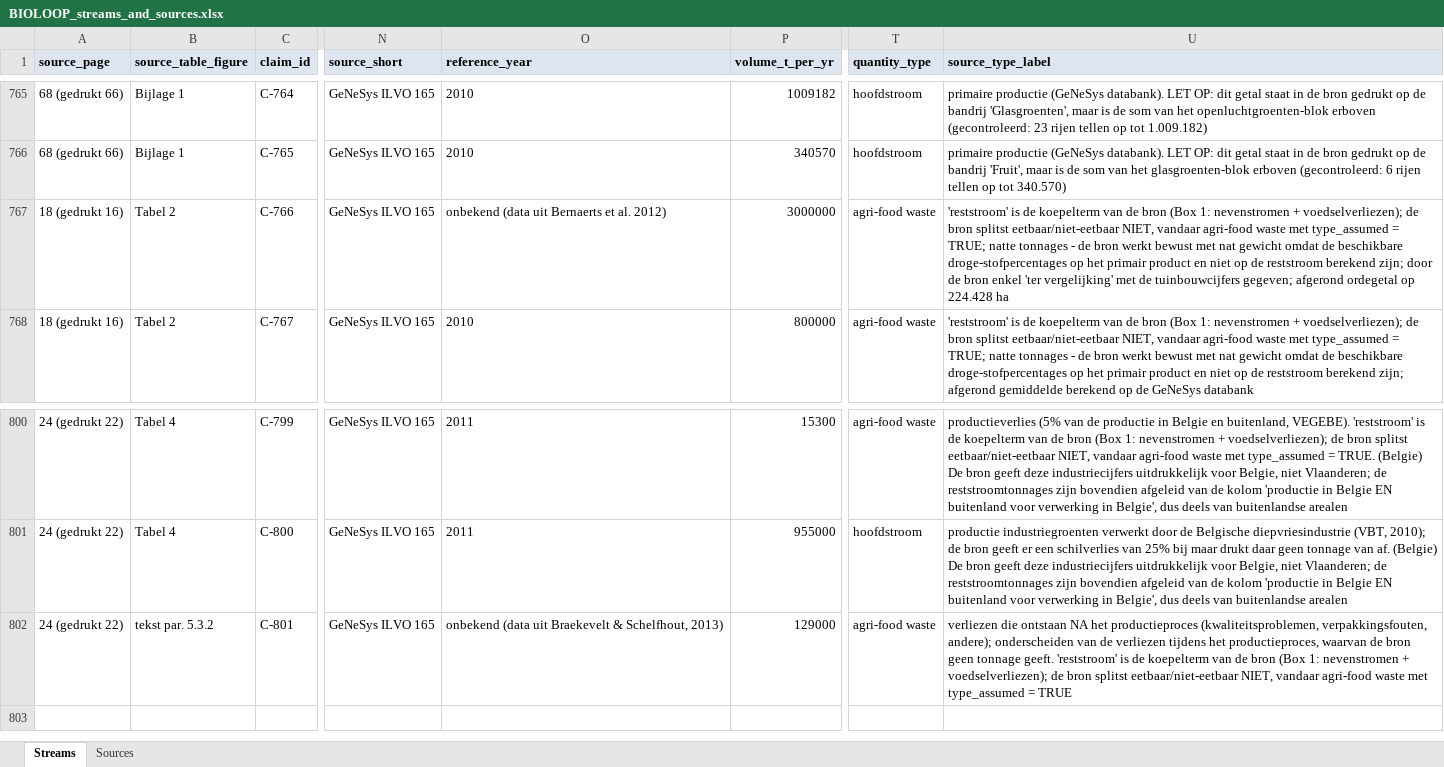
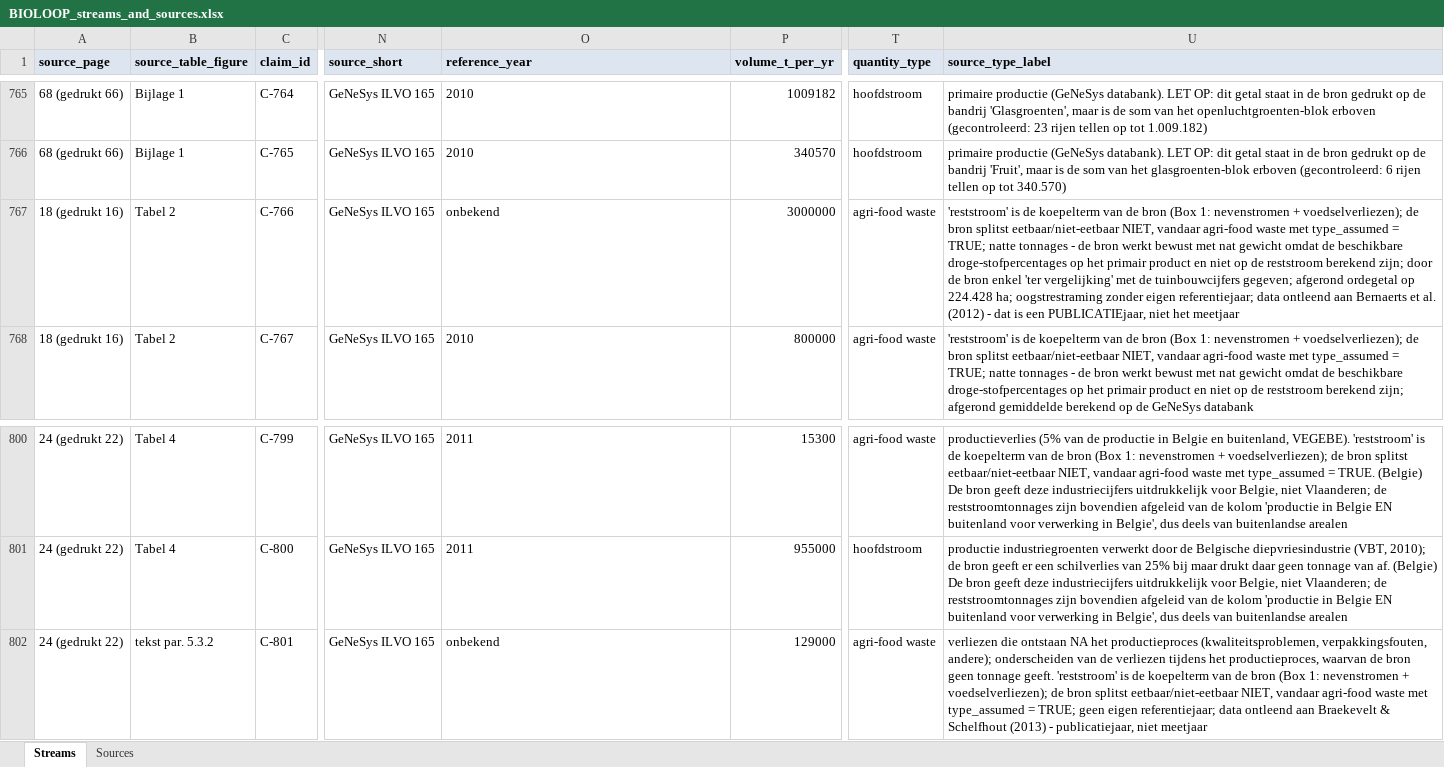
Before and after one commit to bramduthoo/BioLoop, an Excel workbook: database/register/BIOLOOP_streams_and_sources.xlsx, sheet Streams, drawn as a sheet; only a part is shown, gaps mark what is left out; values as stored, in another font and other column widths than the file's, no borders; the diff names each change by its address in the sheet, - before the commit and + after, or states it on an @@ line.

```diff
--- a/database/register/BIOLOOP_streams_and_sources.xlsx (sheet Streams)
+++ b/database/register/BIOLOOP_streams_and_sources.xlsx (sheet Streams)
-O767 (reference_year): onbekend (data uit Bernaerts et al. 2012)
+O767 (reference_year): onbekend
-U767 (source_type_label): …op 224.428 ha
+U767 (source_type_label): …op 224.428 ha; oogstrestraming zonder eigen referentiejaar; data ontleend aan Bernaerts et al. (2012) - dat is een PUBLICATIEjaar, niet het meetjaar
-O802 (reference_year): onbekend (data uit Braekevelt & Schelfhout, 2013)
+O802 (reference_year): onbekend
-U802 (source_type_label): …type_assumed = TRUE
+U802 (source_type_label): …type_assumed = TRUE; geen eigen referentiejaar; data ontleend aan Braekevelt & Schelfhout (2013) - publicatiejaar, niet meetjaar
```
Also changed, not shown: 5 other files.
